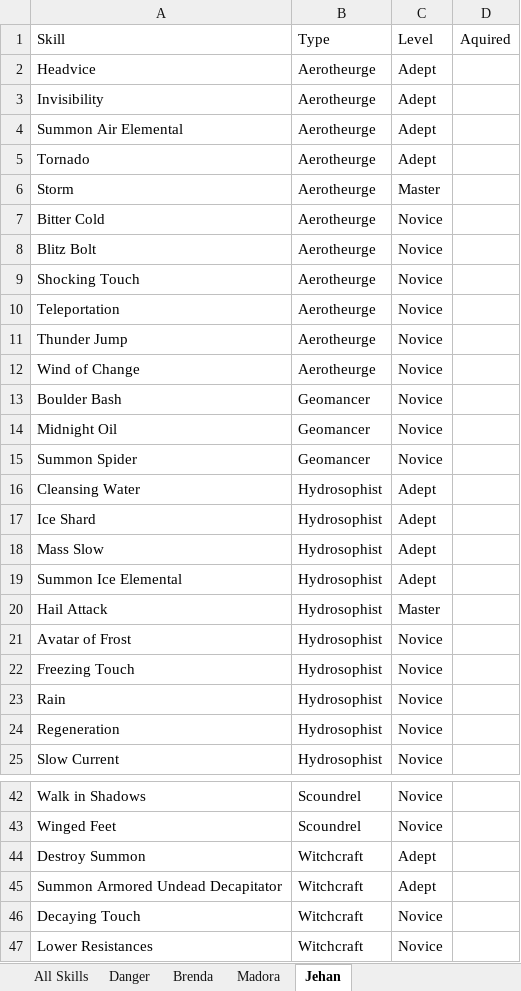
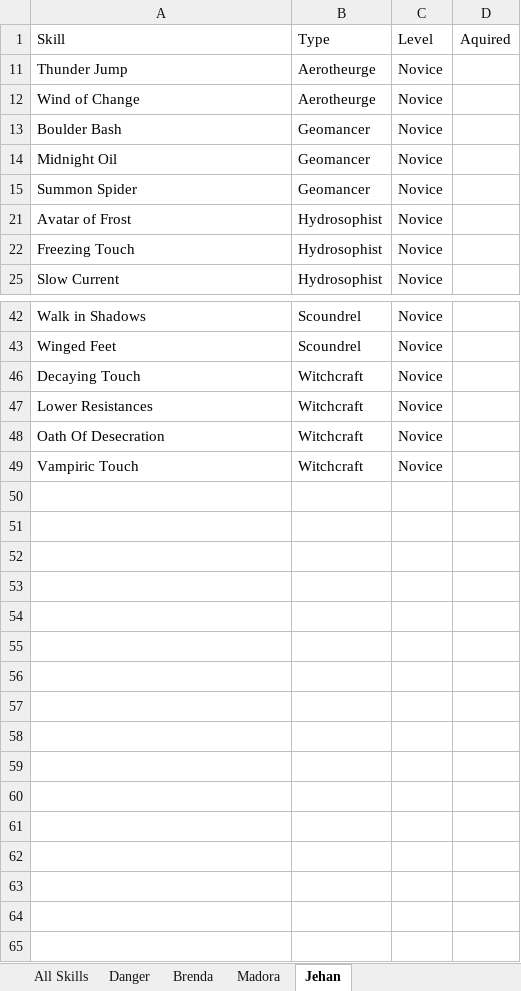
Before and after one commit to jerturowetz/notes, an Excel workbook: divinity/Skills.xlsx, sheet Jehan, drawn as a sheet; only a part is shown, gaps mark what is left out; the shorter side is filled out with more unchanged rows; values as stored, in another font and other column widths than the file's, no borders; table styles not drawn; the diff covers the shown part only; the diff names each change by its address in the sheet, - before the commit and + after, or states it on an @@ line.

```diff
--- a/divinity/Skills.xlsx (sheet Jehan)
+++ b/divinity/Skills.xlsx (sheet Jehan)
@@ row 2 hidden: Headvice | Aerotheurge | Adept @@
@@ row 3 hidden: Invisibility | Aerotheurge | Adept @@
@@ row 4 hidden: Summon Air Elemental | Aerotheurge | Adept @@
@@ row 5 hidden: Tornado | Aerotheurge | Adept @@
@@ row 6 hidden: Storm | Aerotheurge | Master @@
-row 7: Bitter Cold | Aerotheurge | Novice
-row 8: Blitz Bolt | Aerotheurge | Novice
-row 9: Shocking Touch | Aerotheurge | Novice
-row 10: Teleportation | Aerotheurge | Novice
@@ row 16 hidden: Cleansing Water | Hydrosophist | Adept @@
@@ row 17 hidden: Ice Shard | Hydrosophist | Adept @@
@@ row 18 hidden: Mass Slow | Hydrosophist | Adept @@
@@ row 19 hidden: Summon Ice Elemental | Hydrosophist | Adept @@
@@ row 20 hidden: Hail Attack | Hydrosophist | Master @@
-row 23: Rain | Hydrosophist | Novice
-row 24: Regeneration | Hydrosophist | Novice
@@ row 44 hidden: Destroy Summon | Witchcraft | Adept @@
@@ row 45 hidden: Summon Armored Undead Decapitator | Witchcraft | Adept @@
```
Also changed, not shown: 5 hidden or unhidden rows elsewhere in this sheet, sheet All Skills, sheet Brenda, sheet Danger, sheet Madora, formulas that keep their value, hidden cells, 13 other files.
